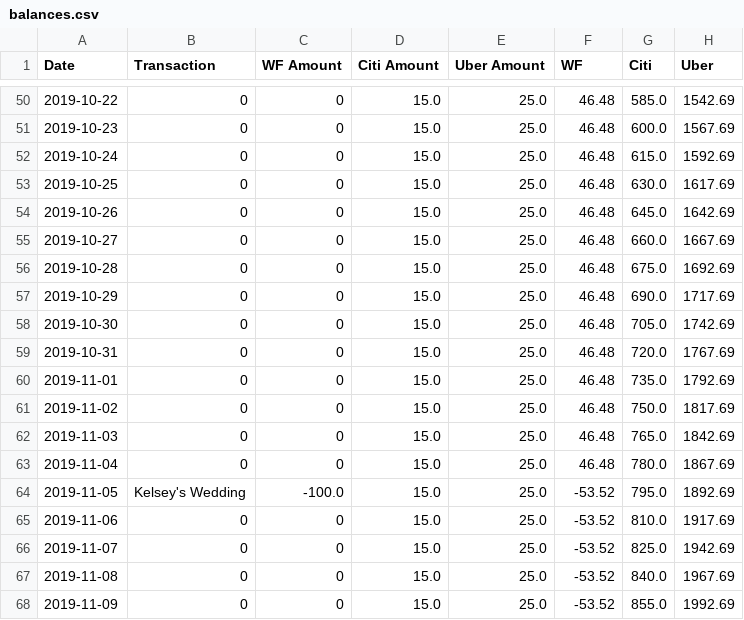
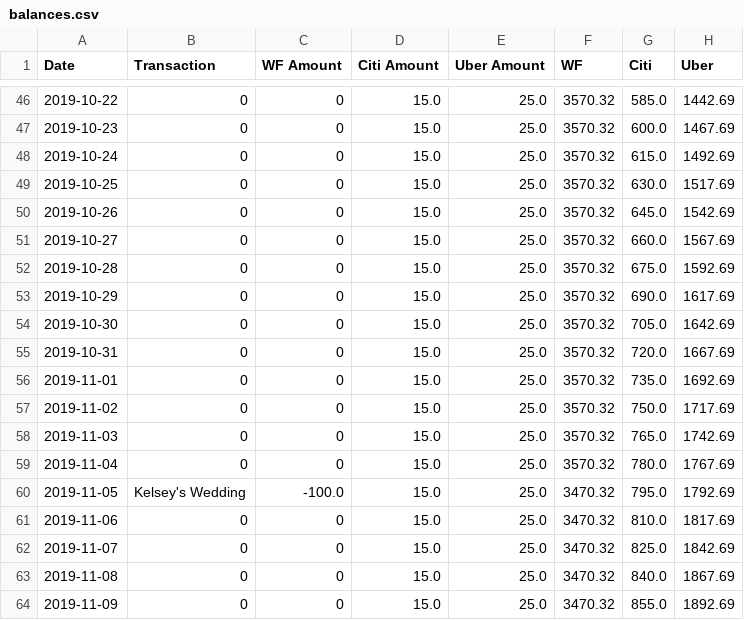
Before and after one commit to eitrheim/Budget, a CSV file: balances.csv, drawn as a sheet; only a part is shown, gaps mark what is left out; the diff covers the shown part only.

```diff
--- a/balances.csv
+++ b/balances.csv
@@ -50,19 +46,19 @@ Date,Transaction,WF Amount,Citi Amount,Uber Amount,WF,Citi,Uber
-2019-10-22,0,0,15.0,25.0,46.48,585.0,1542.69
-2019-10-23,0,0,15.0,25.0,46.48,600.0,1567.69
-2019-10-24,0,0,15.0,25.0,46.48,615.0,1592.69
-2019-10-25,0,0,15.0,25.0,46.48,630.0,1617.69
-2019-10-26,0,0,15.0,25.0,46.48,645.0,1642.69
-2019-10-27,0,0,15.0,25.0,46.48,660.0,1667.69
-2019-10-28,0,0,15.0,25.0,46.48,675.0,1692.69
-2019-10-29,0,0,15.0,25.0,46.48,690.0,1717.69
-2019-10-30,0,0,15.0,25.0,46.48,705.0,1742.69
-2019-10-31,0,0,15.0,25.0,46.48,720.0,1767.69
-2019-11-01,0,0,15.0,25.0,46.48,735.0,1792.69
-2019-11-02,0,0,15.0,25.0,46.48,750.0,1817.69
-2019-11-03,0,0,15.0,25.0,46.48,765.0,1842.69
-2019-11-04,0,0,15.0,25.0,46.48,780.0,1867.69
-2019-11-05,Kelsey's Wedding,-100.0,15.0,25.0,-53.52,795.0,1892.69
-2019-11-06,0,0,15.0,25.0,-53.52,810.0,1917.69
-2019-11-07,0,0,15.0,25.0,-53.52,825.0,1942.69
-2019-11-08,0,0,15.0,25.0,-53.52,840.0,1967.69
-2019-11-09,0,0,15.0,25.0,-53.52,855.0,1992.69
+2019-10-22,0,0,15.0,25.0,3570.32,585.0,1442.69
+2019-10-23,0,0,15.0,25.0,3570.32,600.0,1467.69
+2019-10-24,0,0,15.0,25.0,3570.32,615.0,1492.69
+2019-10-25,0,0,15.0,25.0,3570.32,630.0,1517.69
+2019-10-26,0,0,15.0,25.0,3570.32,645.0,1542.69
+2019-10-27,0,0,15.0,25.0,3570.32,660.0,1567.69
+2019-10-28,0,0,15.0,25.0,3570.32,675.0,1592.69
+2019-10-29,0,0,15.0,25.0,3570.32,690.0,1617.69
+2019-10-30,0,0,15.0,25.0,3570.32,705.0,1642.69
+2019-10-31,0,0,15.0,25.0,3570.32,720.0,1667.69
+2019-11-01,0,0,15.0,25.0,3570.32,735.0,1692.69
+2019-11-02,0,0,15.0,25.0,3570.32,750.0,1717.69
+2019-11-03,0,0,15.0,25.0,3570.32,765.0,1742.69
+2019-11-04,0,0,15.0,25.0,3570.32,780.0,1767.69
+2019-11-05,Kelsey's Wedding,-100.0,15.0,25.0,3470.32,795.0,1792.69
+2019-11-06,0,0,15.0,25.0,3470.32,810.0,1817.69
+2019-11-07,0,0,15.0,25.0,3470.32,825.0,1842.69
+2019-11-08,0,0,15.0,25.0,3470.32,840.0,1867.69
+2019-11-09,0,0,15.0,25.0,3470.32,855.0,1892.69
```
Also changed, not shown: 4 removed rows and 97 edited cells elsewhere in this file, 3 other files.
